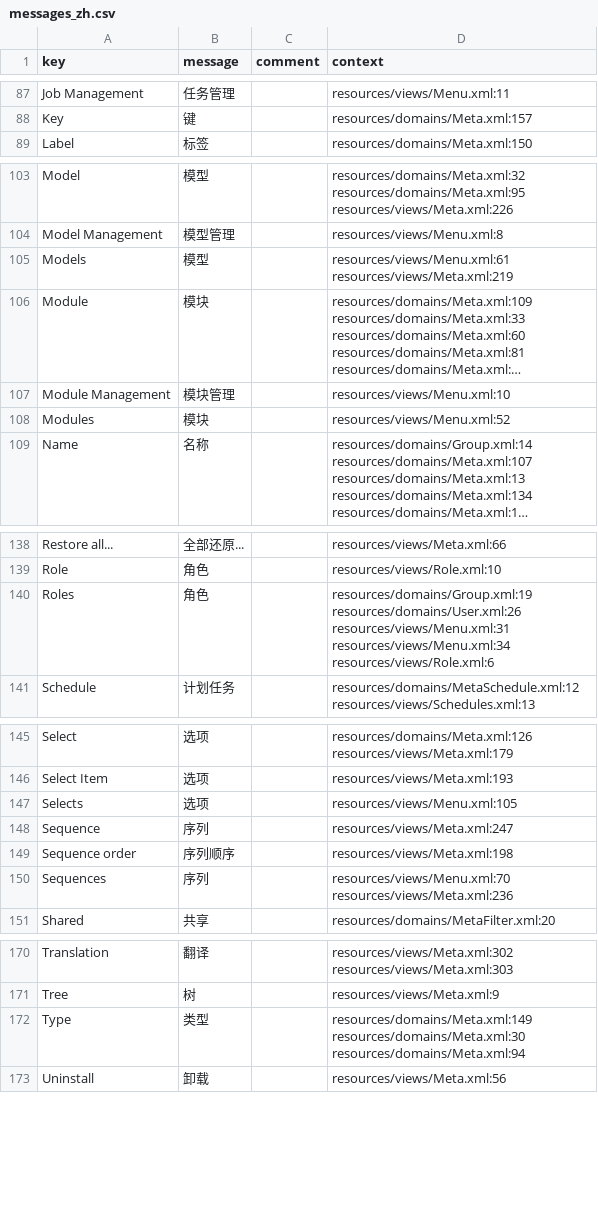
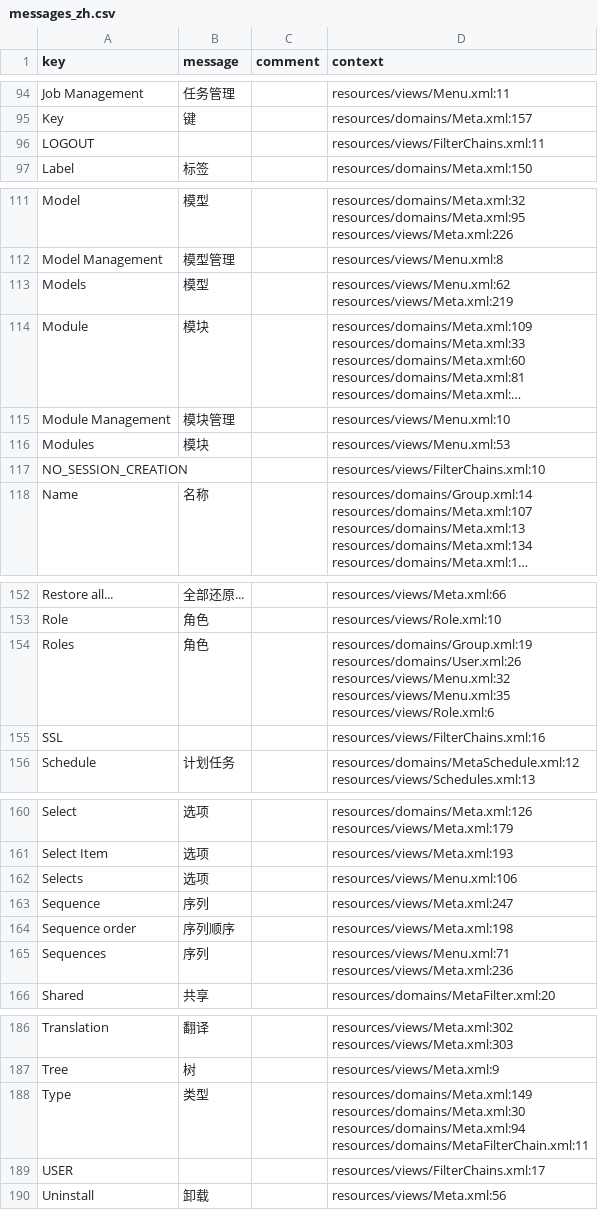
Before and after one commit to dengdd/axelor-development-kit, a CSV file: axelor-core/src/main/resources/i18n/messages_zh.csv, drawn as a sheet; only a part is shown, gaps mark what is left out; long unchanged cells end in …; addresses are those after the commit; ↵ is a line break in a cell; the diff covers the shown part only; the diff names each change by its address in the sheet, - before the commit and + after, or states it on an @@ line.

Commit message:
Add filter chain management

```diff
--- a/axelor-core/src/main/resources/i18n/messages_zh.csv
+++ b/axelor-core/src/main/resources/i18n/messages_zh.csv
+row 96: LOGOUT |  |  | resources/views/FilterChains.xml:11
-D113 (context): resources/views/Menu.xml:61 ↵ resources/views/Meta.xml:219
+D113 (context): resources/views/Menu.xml:62 ↵ resources/views/Meta.xml:219
-D116 (context): resources/views/Menu.xml:52
+D116 (context): resources/views/Menu.xml:53
+row 117: NO_SESSION_CREATION |  |  | resources/views/FilterChains.xml:10
-D154 (context): resources/domains/Group.xml:19 ↵ resources/domains/User.xml:26 ↵ resources/views/Menu.xml:31 ↵ resources/views/Menu.xml:34 ↵ resources/views/Role.xml:6
+D154 (context): resources/domains/Group.xml:19 ↵ resources/domains/User.xml:26 ↵ resources/views/Menu.xml:32 ↵ resources/views/Menu.xml:35 ↵ resources/views/Role.xml:6
+row 155: SSL |  |  | resources/views/FilterChains.xml:16
-D162 (context): resources/views/Menu.xml:105
+D162 (context): resources/views/Menu.xml:106
-D165 (context): resources/views/Menu.xml:70 ↵ resources/views/Meta.xml:236
+D165 (context): resources/views/Menu.xml:71 ↵ resources/views/Meta.xml:236
-D188 (context): …resources/domains/Meta.xml:30 ↵ resources/domains/Meta.xml:94
+D188 (context): …resources/domains/Meta.xml:30 ↵ resources/domains/Meta.xml:94 ↵ resources/domains/MetaFilterChain.xml:11
+row 189: USER |  |  | resources/views/FilterChains.xml:17
```
Also changed, not shown: 13 added rows and 20 edited cells elsewhere in this file, axelor-core/src/main/resources/i18n/messages.csv, axelor-core/src/main/resources/i18n/messages_en.csv, 8 other files.
